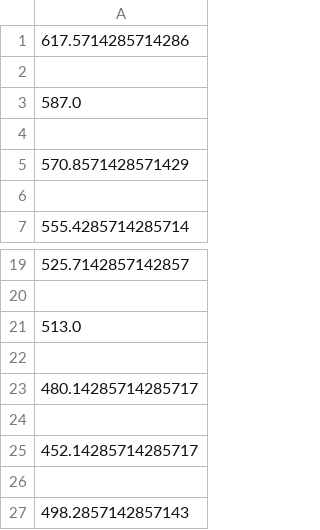
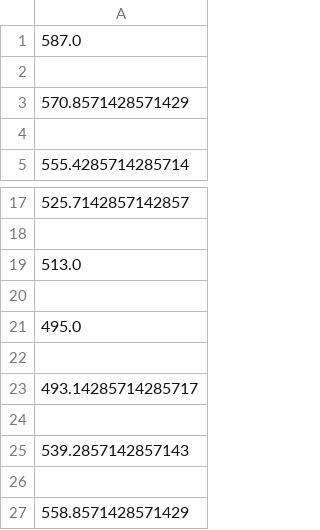
Before and after one commit to scuruchima1/Chicago-COVID19-Forecaster, a CSV file: data/prediction.csv, drawn as a sheet; only a part is shown, gaps mark what is left out.

```diff
--- a/data/prediction.csv
+++ b/data/prediction.csv
@@ -1,3 +1 @@
-617.5714285714286
-
 587.0
@@ -22,6 +20,8 @@
 
-480.14285714285717
+495.0
 
-452.14285714285717
+493.14285714285717
 
-498.2857142857143
+539.2857142857143
+
+558.8571428571429
```
Also changed, not shown: data/avg.csv, data/nobikeshifted3.csv, 6 other files.
